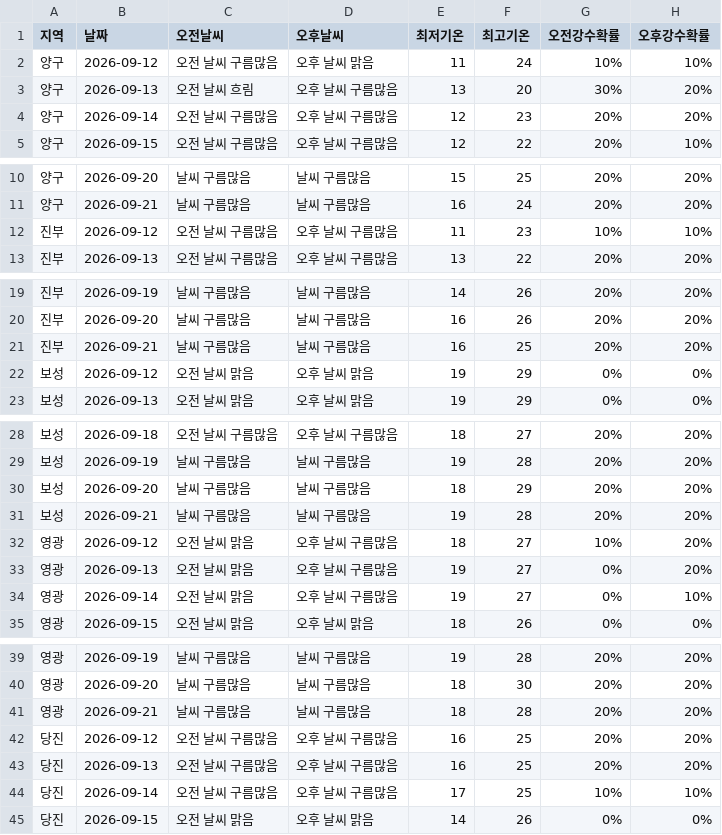
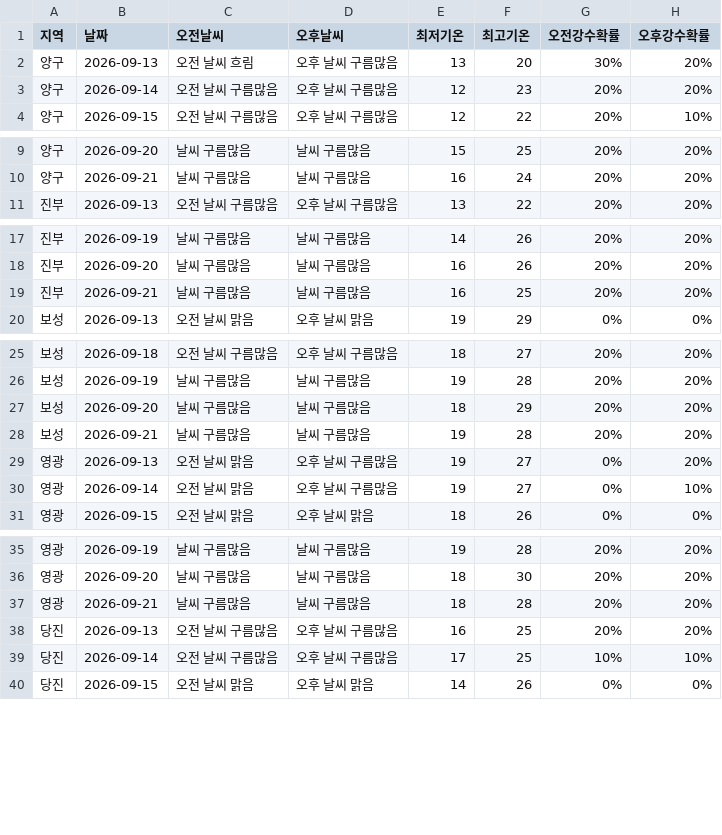
Before and after one commit to wngml7055/potato-times, a CSV file: data/weather.csv, drawn as a sheet; only a part is shown, gaps mark what is left out; the diff covers the shown part only.

```diff
--- a/data/weather.csv
+++ b/data/weather.csv
@@ -1,3 +1,2 @@
 지역,날짜,오전날씨,오후날씨,최저기온,최고기온,오전강수확률,오후강수확률
-양구,2026-09-12,오전 날씨 구름많음,오후 날씨 맑음,11,24,10%,10%
 양구,2026-09-13,오전 날씨 흐림,오후 날씨 구름많음,13,20,30%,20%
@@ -11,3 +10,2 @@
 양구,2026-09-21,날씨 구름많음,날씨 구름많음,16,24,20%,20%
-진부,2026-09-12,오전 날씨 구름많음,오후 날씨 구름많음,11,23,10%,10%
 진부,2026-09-13,오전 날씨 구름많음,오후 날씨 구름많음,13,22,20%,20%
@@ -21,3 +19,2 @@
 진부,2026-09-21,날씨 구름많음,날씨 구름많음,16,25,20%,20%
-보성,2026-09-12,오전 날씨 맑음,오후 날씨 맑음,19,29,0%,0%
 보성,2026-09-13,오전 날씨 맑음,오후 날씨 맑음,19,29,0%,0%
@@ -31,3 +28,2 @@
 보성,2026-09-21,날씨 구름많음,날씨 구름많음,19,28,20%,20%
-영광,2026-09-12,오전 날씨 맑음,오후 날씨 구름많음,18,27,10%,20%
 영광,2026-09-13,오전 날씨 맑음,오후 날씨 구름많음,19,27,0%,20%
@@ -41,3 +37,2 @@
 영광,2026-09-21,날씨 구름많음,날씨 구름많음,18,28,20%,20%
-당진,2026-09-12,오전 날씨 구름많음,오후 날씨 구름많음,16,25,20%,20%
 당진,2026-09-13,오전 날씨 구름많음,오후 날씨 구름많음,16,25,20%,20%
```
Also changed, not shown: 1 removed row elsewhere in this file.
